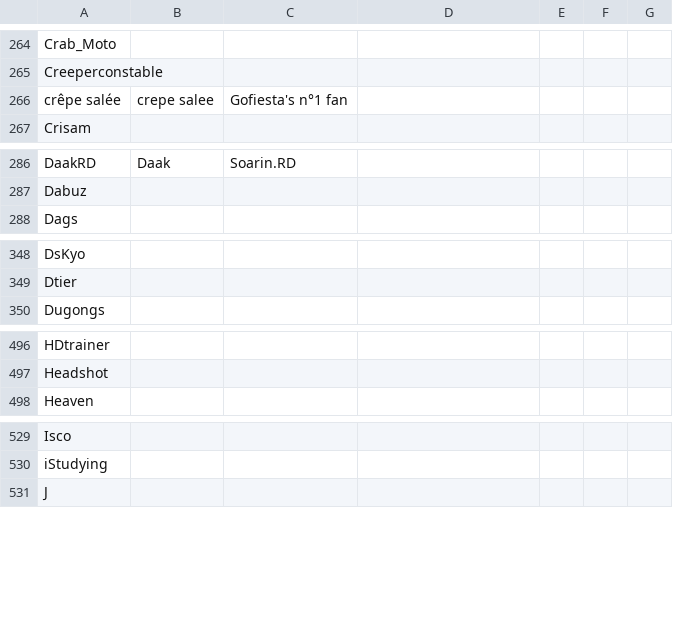
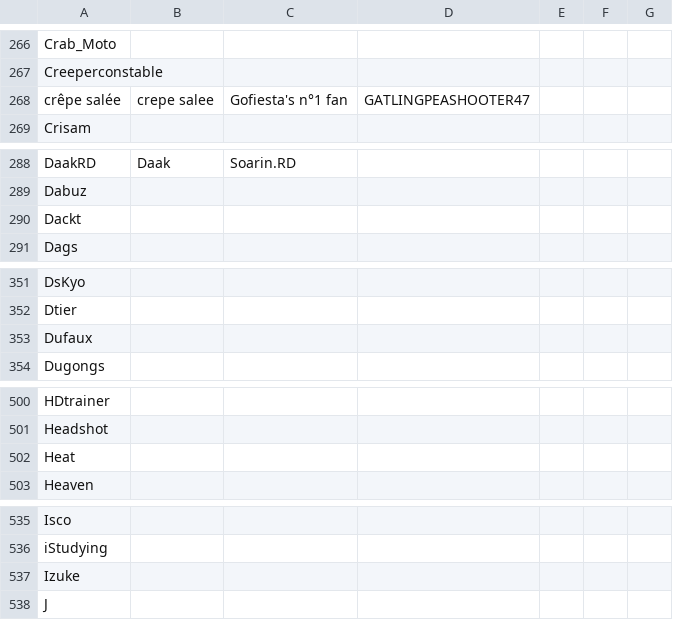
Before and after one commit to kenniky/ultrank-scoring, a CSV file: ultrank_tags.csv, drawn as a sheet; only a part is shown, gaps mark what is left out; the diff covers the shown part only.

```diff
--- a/ultrank_tags.csv
+++ b/ultrank_tags.csv
@@ -265,3 +267,3 @@ Crab_Moto,,,,,,
 Creeperconstable,,,,,,
-crêpe salée,crepe salee,Gofiesta's n°1 fan,,,,
+crêpe salée,crepe salee,Gofiesta's n°1 fan,GATLINGPEASHOOTER47,,,
 Crisam,,,,,,
@@ -287,2 +289,3 @@ DaakRD,Daak,Soarin.RD,,,,
 Dabuz,,,,,,
+Dackt,,,,,,
 Dags,,,,,,
@@ -349,2 +352,3 @@ DsKyo,,,,,,
 Dtier,,,,,,
+Dufaux,,,,,,
 Dugongs,,,,,,
@@ -497,2 +501,3 @@ HDtrainer,,,,,,
 Headshot,,,,,,
+Heat,,,,,,
 Heaven,,,,,,
@@ -530,2 +536,3 @@ Isco,,,,,,
 iStudying,,,,,,
+Izuke,,,,,,
 J,,,,,,
```
Also changed, not shown: 22 added rows and 2 edited cells elsewhere in this file, 1 other file.
